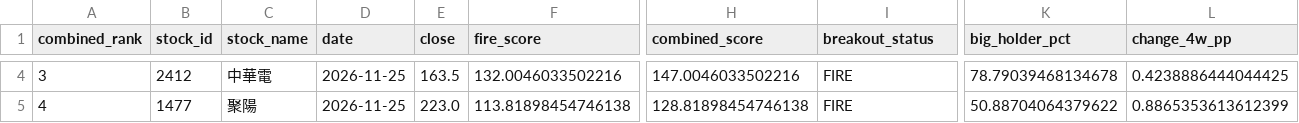
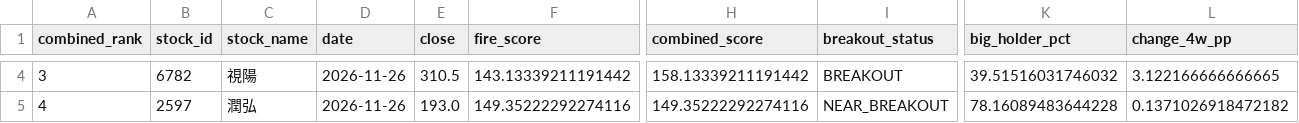
Before and after one commit to seagate1021-code/taiwan-stock-radar, a CSV file: data/history/combined_top_picks.csv, drawn as a sheet; only a part is shown, gaps mark what is left out; the diff covers the shown part only; the diff names each change by its address in the sheet, - before the commit and + after, or states it on an @@ line.

```diff
--- a/data/history/combined_top_picks.csv
+++ b/data/history/combined_top_picks.csv
-B4 (stock_id): 2412
+B4 (stock_id): 6782
-C4 (stock_name): 中華電
+C4 (stock_name): 視陽
-D4:D5 (date): 2026-11-25
+D4:D5 (date): 2026-11-26
-E4 (close): 163.5
+E4 (close): 310.5
-F4 (fire_score): 132.0046033502216
+F4 (fire_score): 143.13339211191442
-H4 (combined_score): 147.0046033502216
+H4 (combined_score): 158.13339211191442
-I4 (breakout_status): FIRE
+I4 (breakout_status): BREAKOUT
-K4 (big_holder_pct): 78.79039468134678
+K4 (big_holder_pct): 39.51516031746032
-L4 (change_4w_pp): 0.4238886444044425
+L4 (change_4w_pp): 3.122166666666665
-B5 (stock_id): 1477
+B5 (stock_id): 2597
-C5 (stock_name): 聚陽
+C5 (stock_name): 潤弘
-E5 (close): 223.0
+E5 (close): 193.0
-F5 (fire_score): 113.81898454746138
+F5 (fire_score): 149.35222292274116
-H5 (combined_score): 128.81898454746138
+H5 (combined_score): 149.35222292274116
-I5 (breakout_status): FIRE
+I5 (breakout_status): NEAR_BREAKOUT
-K5 (big_holder_pct): 50.88704064379622
+K5 (big_holder_pct): 78.16089483644228
-L5 (change_4w_pp): 0.8865353613612399
+L5 (change_4w_pp): 0.1371026918472182
```
Also changed, not shown: 51 edited cells elsewhere in this file, data/history/combined_picks_history.csv, data/history/stock_signals.csv, 2 other files.
